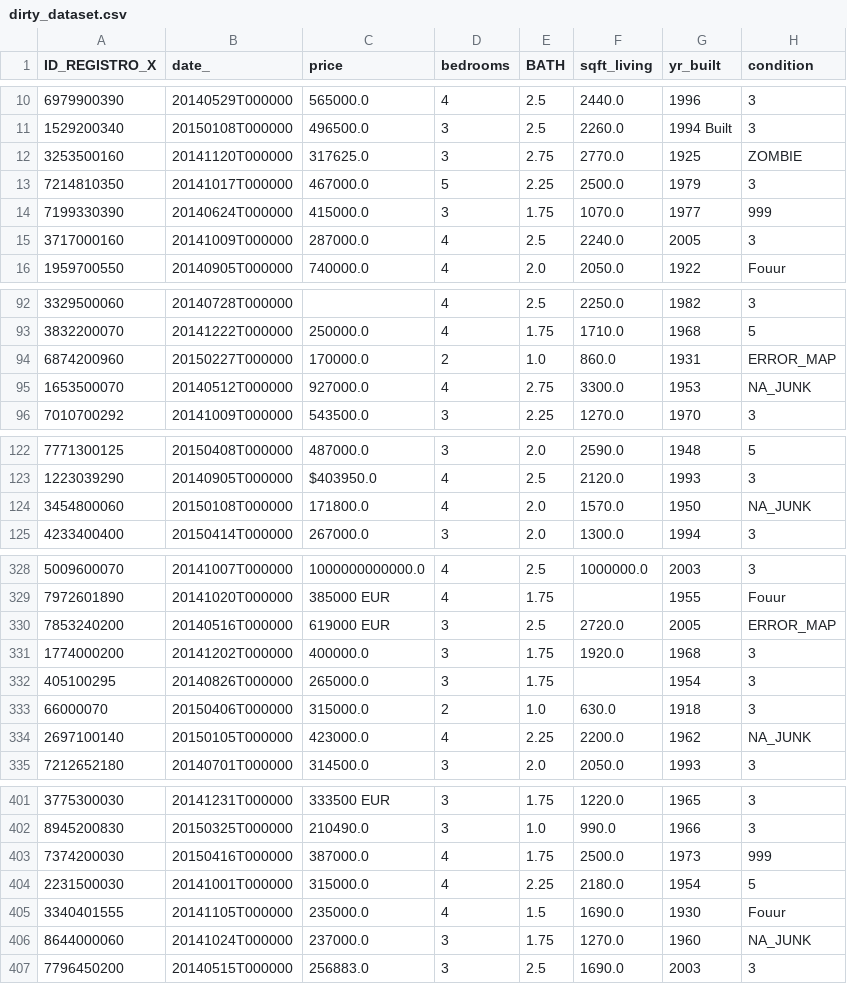
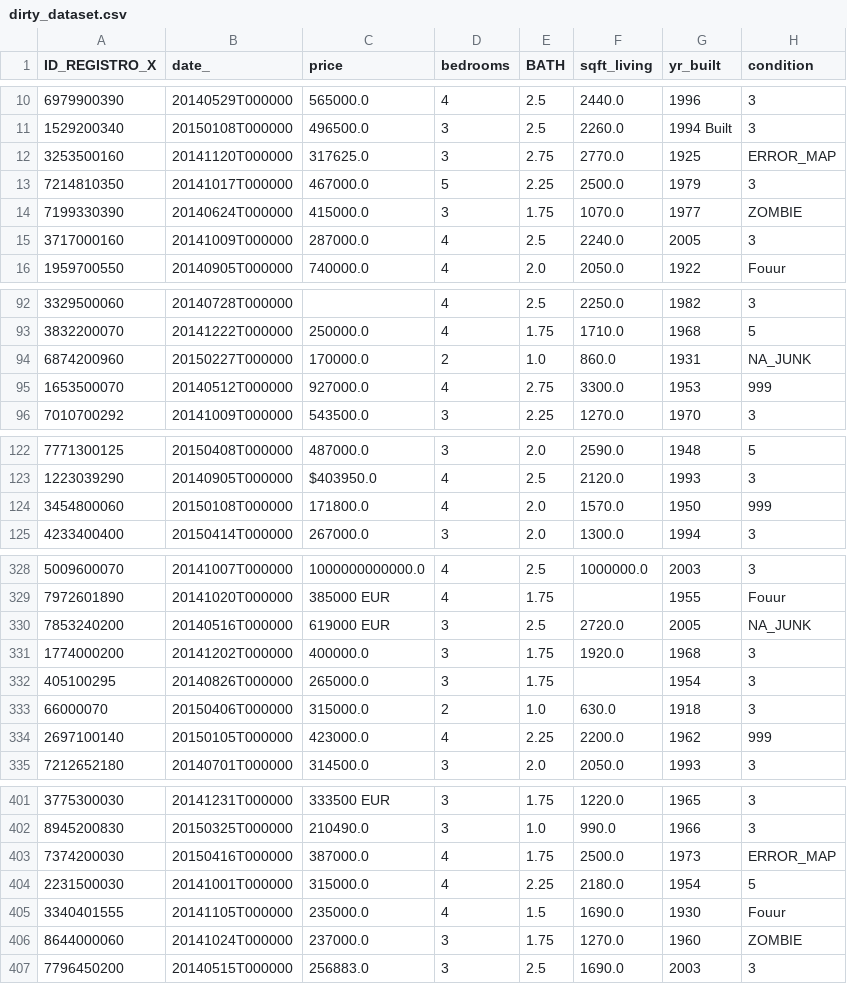
Before and after one commit to GabriTenreiro/Task_1.4_Data_Wrangling_Challenge_-DirtyData-_Exercise, a CSV file: datacreator/dirty_dataset.csv, drawn as a sheet; only a part is shown, gaps mark what is left out; the diff covers the shown part only.

Commit message:
finalizado dataset sucio

```diff
--- a/datacreator/dirty_dataset.csv
+++ b/datacreator/dirty_dataset.csv
@@ -11,5 +11,5 @@ ID_REGISTRO_X,date_,price,bedrooms,BATH,sqft_living,yr_built,condition
 1529200340,20150108T000000,496500.0,3,2.5,2260.0,1994 Built,3
-3253500160,20141120T000000,317625.0,3,2.75,2770.0,1925,ZOMBIE
+3253500160,20141120T000000,317625.0,3,2.75,2770.0,1925,ERROR_MAP
 7214810350,20141017T000000,467000.0,5,2.25,2500.0,1979,3
-7199330390,20140624T000000,415000.0,3,1.75,1070.0,1977,999
+7199330390,20140624T000000,415000.0,3,1.75,1070.0,1977,ZOMBIE
 3717000160,20141009T000000,287000.0,4,2.5,2240.0,2005,3
@@ -93,4 +93,4 @@ ID_REGISTRO_X,date_,price,bedrooms,BATH,sqft_living,yr_built,condition
 3832200070,20141222T000000,250000.0,4,1.75,1710.0,1968,5
-6874200960,20150227T000000,170000.0,2,1.0,860.0,1931,ERROR_MAP
-1653500070,20140512T000000,927000.0,4,2.75,3300.0,1953,NA_JUNK
+6874200960,20150227T000000,170000.0,2,1.0,860.0,1931,NA_JUNK
+1653500070,20140512T000000,927000.0,4,2.75,3300.0,1953,999
 7010700292,20141009T000000,543500.0,3,2.25,1270.0,1970,3
@@ -123,3 +123,3 @@ ID_REGISTRO_X,date_,price,bedrooms,BATH,sqft_living,yr_built,condition
 1223039290,20140905T000000,$403950.0,4,2.5,2120.0,1993,3
-3454800060,20150108T000000,171800.0,4,2.0,1570.0,1950,NA_JUNK
+3454800060,20150108T000000,171800.0,4,2.0,1570.0,1950,999
 4233400400,20150414T000000,267000.0,3,2.0,1300.0,1994,3
@@ -329,3 +329,3 @@ ID_REGISTRO_X,date_,price,bedrooms,BATH,sqft_living,yr_built,condition
 7972601890,20141020T000000,385000 EUR,4,1.75,,1955,Fouur
-7853240200,20140516T000000,619000 EUR,3,2.5,2720.0,2005,ERROR_MAP
+7853240200,20140516T000000,619000 EUR,3,2.5,2720.0,2005,NA_JUNK
 1774000200,20141202T000000,400000.0,3,1.75,1920.0,1968,3
@@ -333,3 +333,3 @@ ID_REGISTRO_X,date_,price,bedrooms,BATH,sqft_living,yr_built,condition
 66000070,20150406T000000,315000.0,2,1.0,630.0,1918,3
-2697100140,20150105T000000,423000.0,4,2.25,2200.0,1962,NA_JUNK
+2697100140,20150105T000000,423000.0,4,2.25,2200.0,1962,999
 7212652180,20140701T000000,314500.0,3,2.0,2050.0,1993,3
@@ -402,6 +402,6 @@ ID_REGISTRO_X,date_,price,bedrooms,BATH,sqft_living,yr_built,condition
 8945200830,20150325T000000,210490.0,3,1.0,990.0,1966,3
-7374200030,20150416T000000,387000.0,4,1.75,2500.0,1973,999
+7374200030,20150416T000000,387000.0,4,1.75,2500.0,1973,ERROR_MAP
 2231500030,20141001T000000,315000.0,4,2.25,2180.0,1954,5
 3340401555,20141105T000000,235000.0,4,1.5,1690.0,1930,Fouur
-8644000060,20141024T000000,237000.0,3,1.75,1270.0,1960,NA_JUNK
+8644000060,20141024T000000,237000.0,3,1.75,1270.0,1960,ZOMBIE
 7796450200,20140515T000000,256883.0,3,2.5,1690.0,2003,3
```
Also changed, not shown: 14 edited cells elsewhere in this file.
